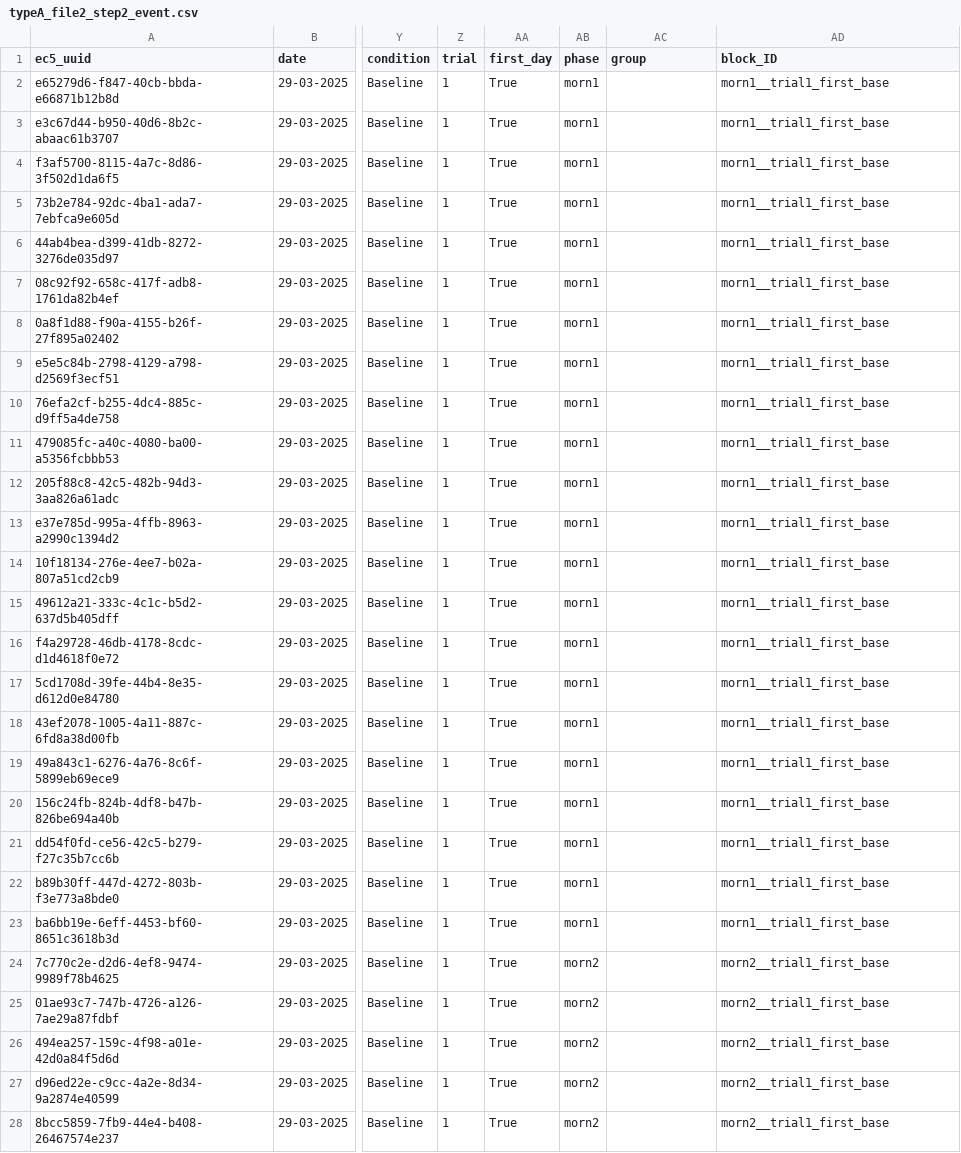
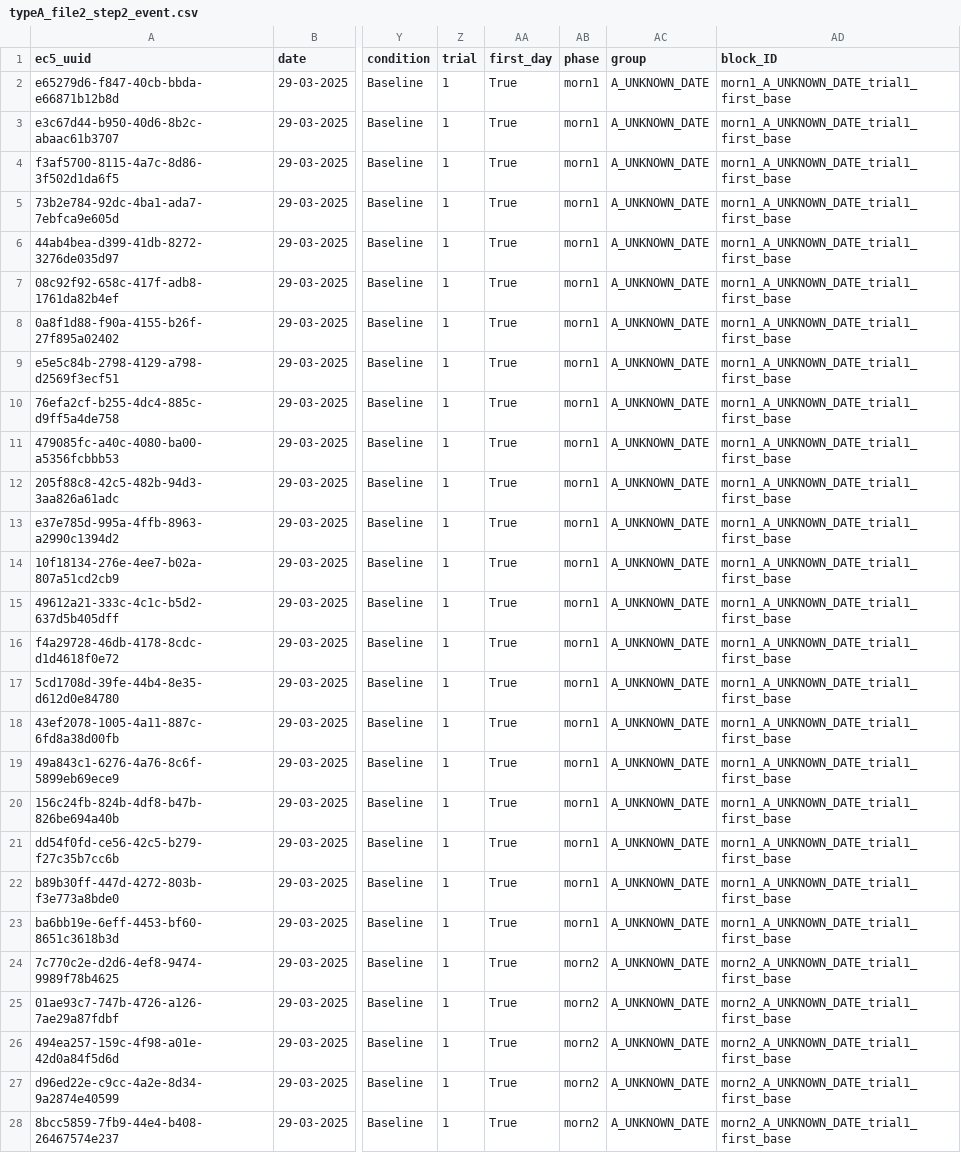
Before and after one commit to N1g0/playback_script, a CSV file: Output/intermediate_steps/typeA_file2_step2_event.csv, drawn as a sheet; only a part is shown, gaps mark what is left out; the diff covers the shown part only; the diff names each change by its address in the sheet, - before the commit and + after, or states it on an @@ line.

```diff
--- a/Output/intermediate_steps/typeA_file2_step2_event.csv
+++ b/Output/intermediate_steps/typeA_file2_step2_event.csv
-AC2:AC28 (group): (empty)
+AC2:AC28 (group): A_UNKNOWN_DATE
-AD2:AD23 (block_ID): morn1__trial1_first_base
+AD2:AD23 (block_ID): morn1_A_UNKNOWN_DATE_trial1_first_base
-AD24:AD28 (block_ID): morn2__trial1_first_base
+AD24:AD28 (block_ID): morn2_A_UNKNOWN_DATE_trial1_first_base
```
Also changed, not shown: 140 edited cells elsewhere in this file, Output/final_combined_occurrence.csv, Output/intermediate_steps/typeA_file1_step2_event.csv, 19 other files.
